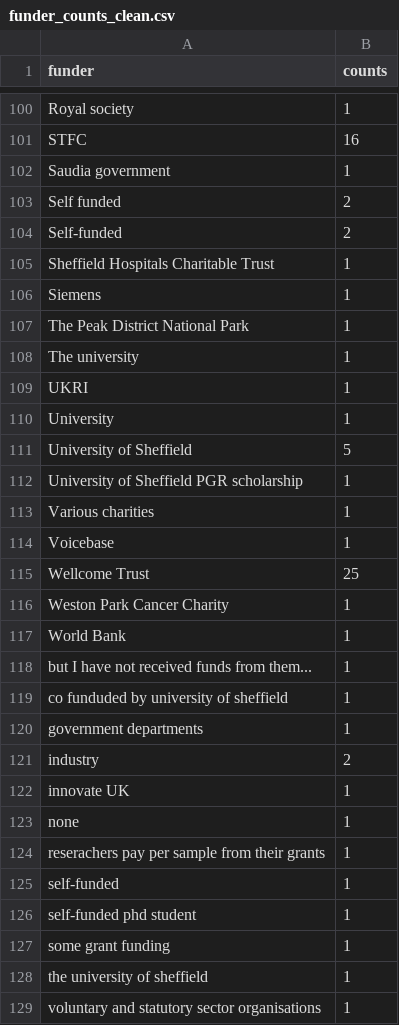
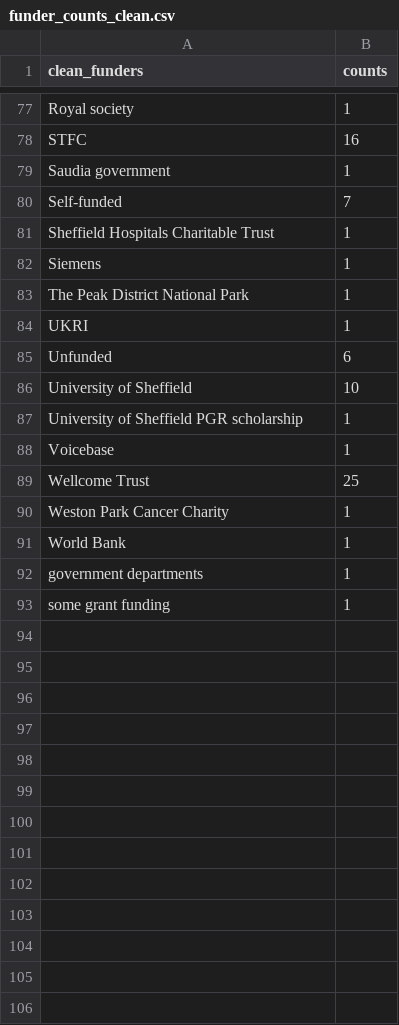
Before and after one commit to RSE-Sheffield/sssurvey, a CSV file: data/clean/funder_counts_clean.csv, drawn as a sheet; only a part is shown, gaps mark what is left out; the diff covers the shown part only.

Commit message:
count funders, consistent names

```diff
--- a/data/clean/funder_counts_clean.csv
+++ b/data/clean/funder_counts_clean.csv
@@ -1 +1 @@
-funder,counts
+clean_funders,counts
@@ -102,4 +79,3 @@ STFC,16
 Saudia government,1
-Self funded,2
-Self-funded,2
+Self-funded,7
 Sheffield Hospitals Charitable Trust,1
@@ -107,8 +83,6 @@ Siemens,1
 The Peak District National Park,1
-The university,1
 UKRI,1
-University,1
-University of Sheffield,5
+Unfunded,6
+University of Sheffield,10
 University of Sheffield PGR scholarship,1
-Various charities,1
 Voicebase,1
@@ -117,13 +91,3 @@ Weston Park Cancer Charity,1
 World Bank,1
-but I have not received funds from them...,1
-co funduded by university of sheffield,1
 government departments,1
-industry,2
-innovate UK,1
-none,1
-reserachers pay per sample from their grants,1
-self-funded,1
-self-funded phd student,1
 some grant funding,1
-the university of sheffield,1
-voluntary and statutory sector organisations,1
```
Also changed, not shown: 3 added rows, 26 removed rows and 11 edited cells elsewhere in this file, 2 other files.
